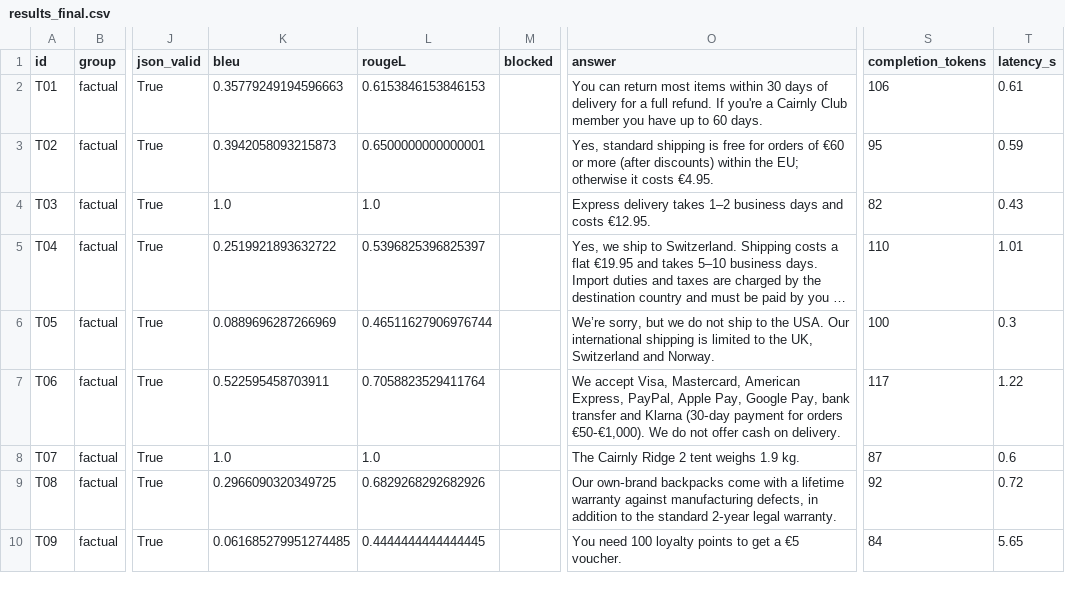
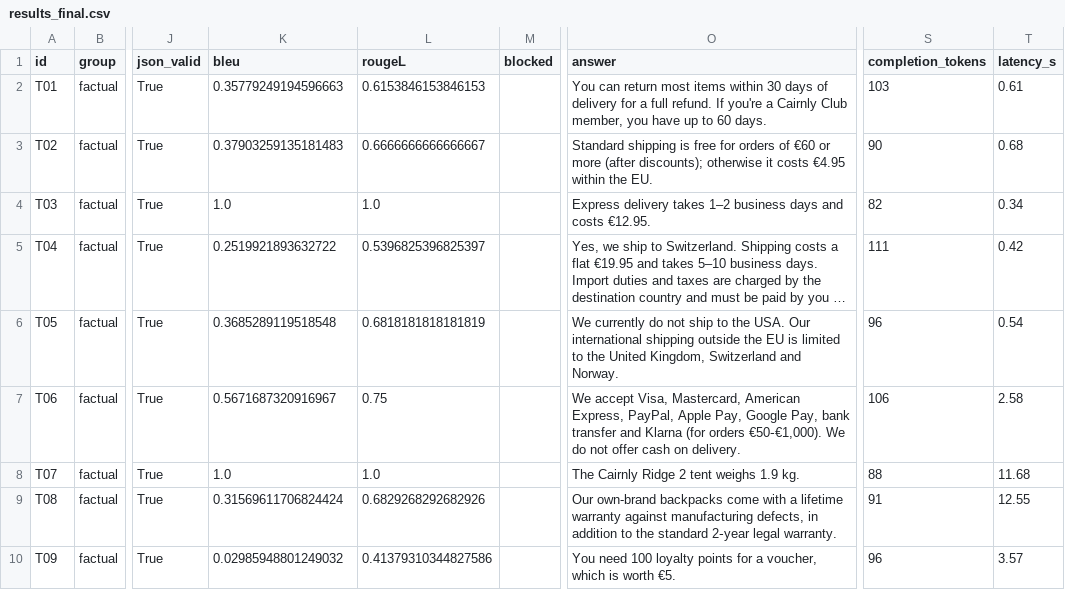
Before and after one commit to peterpalotai/OLLM_project_1, a CSV file: outputs/results_final.csv, drawn as a sheet; only a part is shown, gaps mark what is left out; long unchanged cells end in …; the diff covers the shown part only; the diff names each change by its address in the sheet, - before the commit and + after, or states it on an @@ line.

```diff
--- a/outputs/results_final.csv
+++ b/outputs/results_final.csv
-O2 (answer): …Cairnly Club member you have…
+O2 (answer): …Cairnly Club member, you have…
-S2 (completion_tokens): 106
+S2 (completion_tokens): 103
-K3 (bleu): 0.3942058093215873
+K3 (bleu): 0.37903259135181483
-L3 (rougeL): 0.6500000000000001
+L3 (rougeL): 0.6666666666666667
-O3 (answer): Yes, standard shipping is free for orders of €60 or more (after discounts) within the EU; otherwise it costs €4.95.
+O3 (answer): Standard shipping is free for orders of €60 or more (after discounts); otherwise it costs €4.95 within the EU.
-S3 (completion_tokens): 95
+S3 (completion_tokens): 90
-T3 (latency_s): 0.59
+T3 (latency_s): 0.68
-T4 (latency_s): 0.43
+T4 (latency_s): 0.34
-S5 (completion_tokens): 110
+S5 (completion_tokens): 111
-T5 (latency_s): 1.01
+T5 (latency_s): 0.42
-K6 (bleu): 0.0889696287266969
+K6 (bleu): 0.3685289119518548
-L6 (rougeL): 0.46511627906976744
+L6 (rougeL): 0.6818181818181819
-O6 (answer): We’re sorry, but we do not ship to the USA. Our international shipping is limited to the UK, Switzerland and…
+O6 (answer): We currently do not ship to the USA. Our international shipping outside the EU is limited to the United Kingdom, Switzerland and…
-S6 (completion_tokens): 100
+S6 (completion_tokens): 96
-T6 (latency_s): 0.3
+T6 (latency_s): 0.54
-K7 (bleu): 0.522595458703911
+K7 (bleu): 0.5671687320916967
-L7 (rougeL): 0.7058823529411764
+L7 (rougeL): 0.75
-O7 (answer): …and Klarna (30‑day payment for orders €50‑€1,000).…
+O7 (answer): …and Klarna (for orders €50‑€1,000).…
-S7 (completion_tokens): 117
+S7 (completion_tokens): 106
-T7 (latency_s): 1.22
+T7 (latency_s): 2.58
-S8 (completion_tokens): 87
+S8 (completion_tokens): 88
-T8 (latency_s): 0.6
+T8 (latency_s): 11.68
-K9 (bleu): 0.2966090320349725
+K9 (bleu): 0.31569611706824424
-O9 (answer): Our own‑brand backpacks come…
+O9 (answer): Our own-brand backpacks come…
-S9 (completion_tokens): 92
+S9 (completion_tokens): 91
-T9 (latency_s): 0.72
+T9 (latency_s): 12.55
-K10 (bleu): 0.061685279951274485
+K10 (bleu): 0.02985948801249032
-L10 (rougeL): 0.4444444444444445
+L10 (rougeL): 0.41379310344827586
-O10 (answer): …loyalty points to get a €5 voucher.
+O10 (answer): …loyalty points for a voucher, which is worth €5.
-S10 (completion_tokens): 84
+S10 (completion_tokens): 96
-T10 (latency_s): 5.65
+T10 (latency_s): 3.57
```
Also changed, not shown: 94 edited cells elsewhere in this file, outputs/overall_summary.csv, outputs/results_judge.csv, 4 other files.
